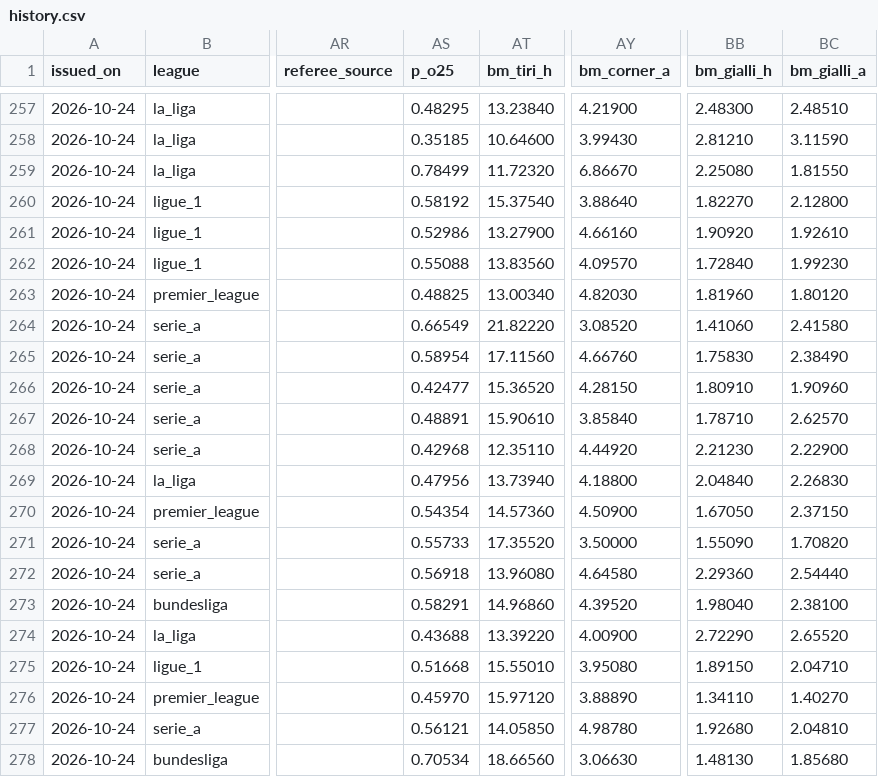
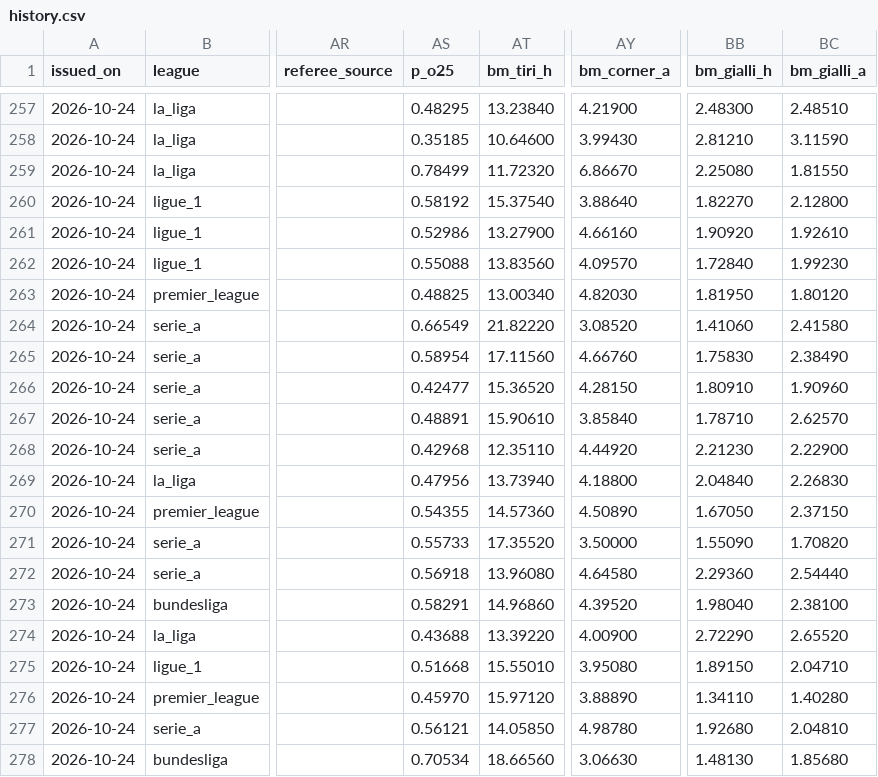
Before and after one commit to riccardogobbo01/football-predictor, a CSV file: docs/history.csv, drawn as a sheet; only a part is shown, gaps mark what is left out; the diff covers the shown part only; the diff names each change by its address in the sheet, - before the commit and + after, or states it on an @@ line.

```diff
--- a/docs/history.csv
+++ b/docs/history.csv
-BB263 (bm_gialli_h): 1.81960
+BB263 (bm_gialli_h): 1.81950
-AS270 (p_o25): 0.54354
+AS270 (p_o25): 0.54355
-AY270 (bm_corner_a): 4.50900
+AY270 (bm_corner_a): 4.50890
-BC276 (bm_gialli_a): 1.40270
+BC276 (bm_gialli_a): 1.40280
```
Also changed, not shown: 15 edited cells elsewhere in this file, 2 other files.
